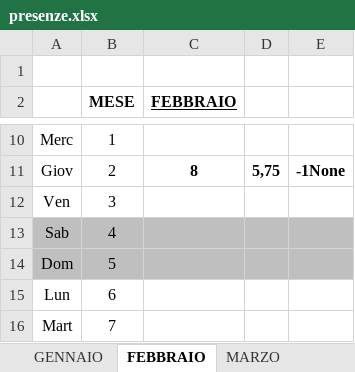
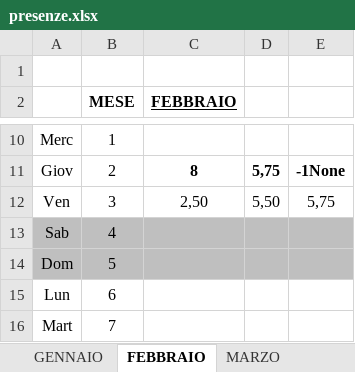
Before and after one commit to TheSielo/robottone-presenzone, an Excel workbook: presenze.xlsx, sheet FEBBRAIO, drawn as a sheet; only a part is shown, gaps mark what is left out; values as stored, in another font and other column widths than the file's, no borders; the diff names each change by its address in the sheet, - before the commit and + after, or states it on an @@ line.

```diff
--- a/presenze.xlsx (sheet FEBBRAIO)
+++ b/presenze.xlsx (sheet FEBBRAIO)
-C12 (FEBBRAIO): (empty)
+C12 (FEBBRAIO): 2,50
-D12: (empty)
+D12: 5,50
-E12: (empty)
+E12: 5,75
```
Also changed, not shown: 5 other files.
